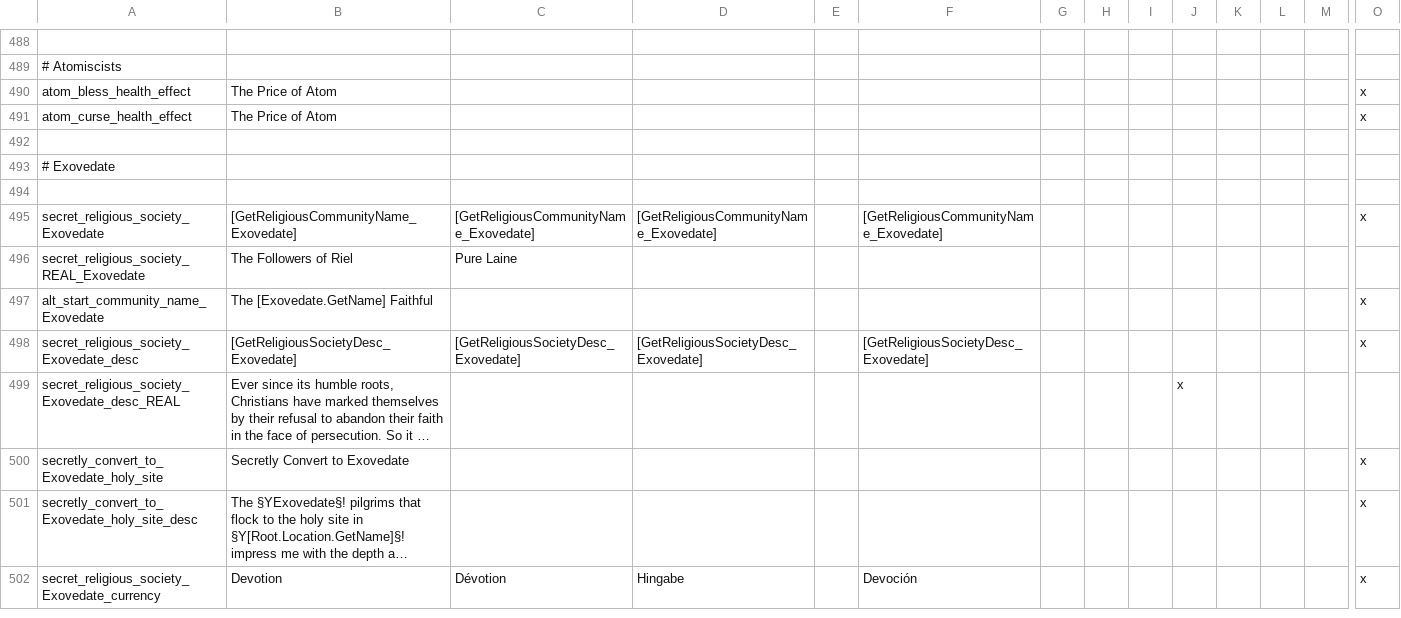
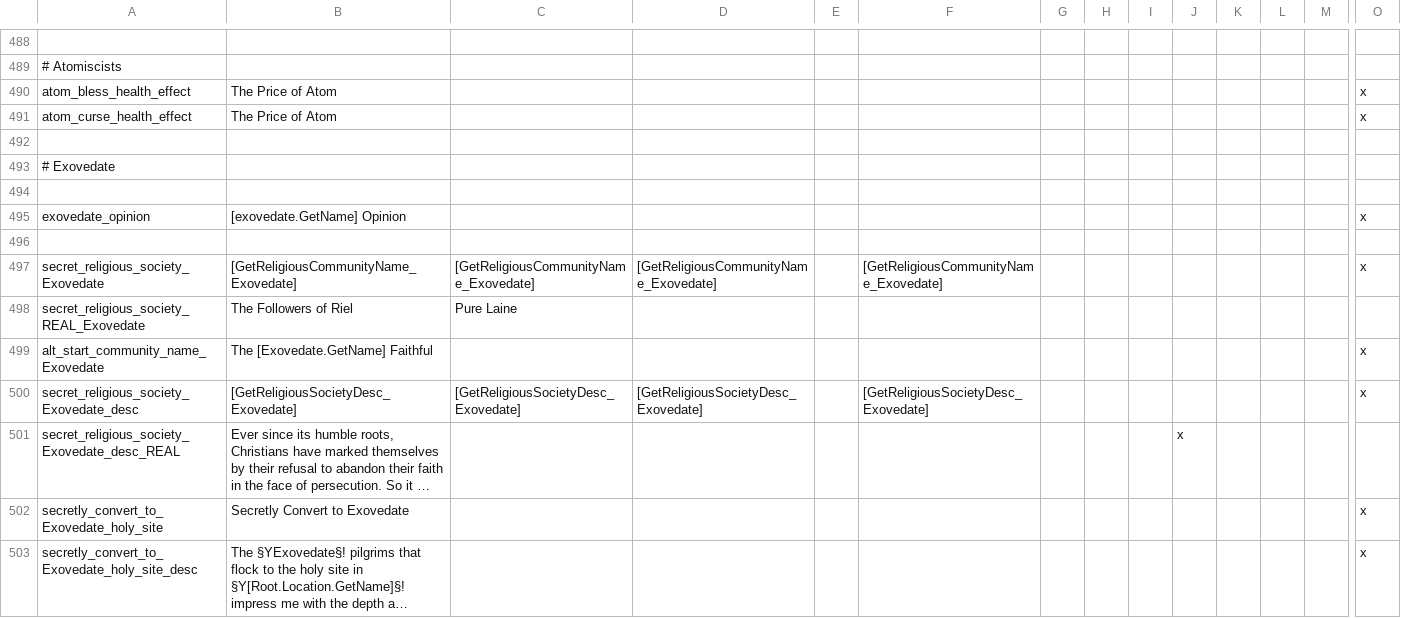
Before and after one commit to Yard1/After-the-End-Wild-Wasteland, a CSV file: localisation/0000_atewww_religious.csv, drawn as a sheet; only a part is shown, gaps mark what is left out; the shorter side is filled out with more unchanged rows; long unchanged cells end in …; rows hold the shown columns only; the diff names each change by its address in the sheet, - before the commit and + after, or states it on an @@ line.

```diff
--- a/localisation/0000_atewww_religious.csv
+++ b/localisation/0000_atewww_religious.csv
+row 495: exovedate_opinion | [exovedate.GetName] Opinion |  |  |  |  |  |  |  |  |  |  |  | x
+row 496: (empty)
```
Also changed, not shown: localisation/0000_atewww_misc.csv, 13 other files.
